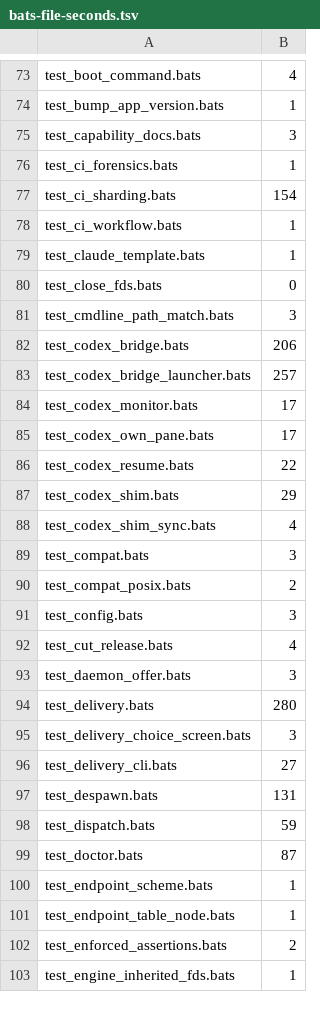
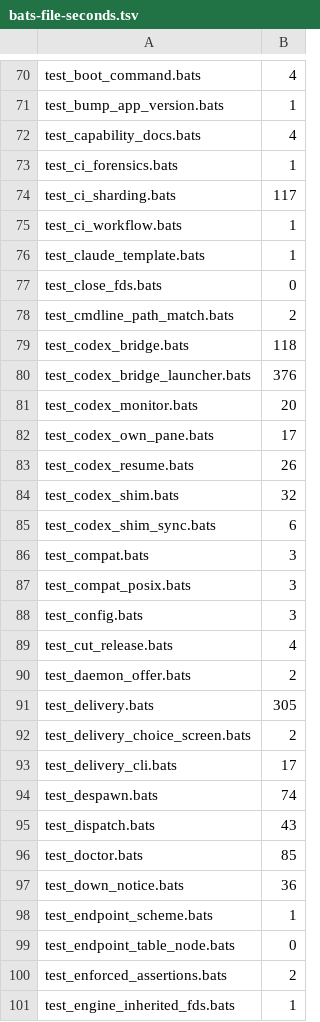
Before and after one commit to fujibee/agmsg, a TSV file: .github/scripts/bats-file-seconds.tsv, drawn as a sheet; only a part is shown, gaps mark what is left out; the diff covers the shown part only.

```diff
--- a/.github/scripts/bats-file-seconds.tsv
+++ b/.github/scripts/bats-file-seconds.tsv
@@ -74,5 +71,5 @@ test_boot_command.bats	4
 test_bump_app_version.bats	1
-test_capability_docs.bats	3
+test_capability_docs.bats	4
 test_ci_forensics.bats	1
-test_ci_sharding.bats	154
+test_ci_sharding.bats	117
 test_ci_workflow.bats	1
@@ -80,23 +77,24 @@ test_claude_template.bats	1
 test_close_fds.bats	0
-test_cmdline_path_match.bats	3
-test_codex_bridge.bats	206
-test_codex_bridge_launcher.bats	257
-test_codex_monitor.bats	17
+test_cmdline_path_match.bats	2
+test_codex_bridge.bats	118
+test_codex_bridge_launcher.bats	376
+test_codex_monitor.bats	20
 test_codex_own_pane.bats	17
-test_codex_resume.bats	22
-test_codex_shim.bats	29
-test_codex_shim_sync.bats	4
+test_codex_resume.bats	26
+test_codex_shim.bats	32
+test_codex_shim_sync.bats	6
 test_compat.bats	3
-test_compat_posix.bats	2
+test_compat_posix.bats	3
 test_config.bats	3
 test_cut_release.bats	4
-test_daemon_offer.bats	3
-test_delivery.bats	280
-test_delivery_choice_screen.bats	3
-test_delivery_cli.bats	27
-test_despawn.bats	131
-test_dispatch.bats	59
-test_doctor.bats	87
+test_daemon_offer.bats	2
+test_delivery.bats	305
+test_delivery_choice_screen.bats	2
+test_delivery_cli.bats	17
+test_despawn.bats	74
+test_dispatch.bats	43
+test_doctor.bats	85
+test_down_notice.bats	36
 test_endpoint_scheme.bats	1
-test_endpoint_table_node.bats	1
+test_endpoint_table_node.bats	0
 test_enforced_assertions.bats	2
```
Also changed, not shown: 5 added rows, 3 removed rows and 104 edited cells elsewhere in this file, 5 other files.
